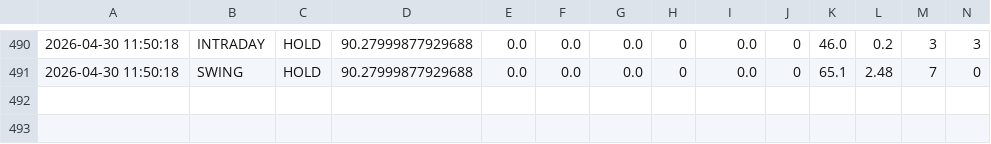
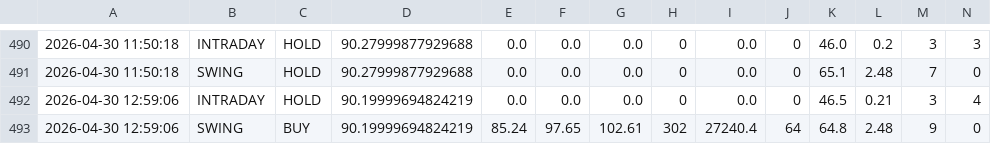
Before and after one commit to tester2021test/nmdc_stock, a CSV file: results/nmdc_signals.csv, drawn as a sheet; only a part is shown, gaps mark what is left out; rows hold the shown columns only; the diff names each change by its address in the sheet, - before the commit and + after, or states it on an @@ line.

```diff
--- a/results/nmdc_signals.csv
+++ b/results/nmdc_signals.csv
+row 492: 2026-04-30 12:59:06 | INTRADAY | HOLD | 90.19999694824219 | 0.0 | 0.0 | 0.0 | 0 | 0.0 | 0 | 46.5 | 0.21 | 3 | 4
+row 493: 2026-04-30 12:59:06 | SWING | BUY | 90.19999694824219 | 85.24 | 97.65 | 102.61 | 302 | 27240.4 | 64 | 64.8 | 2.48 | 9 | 0
```
